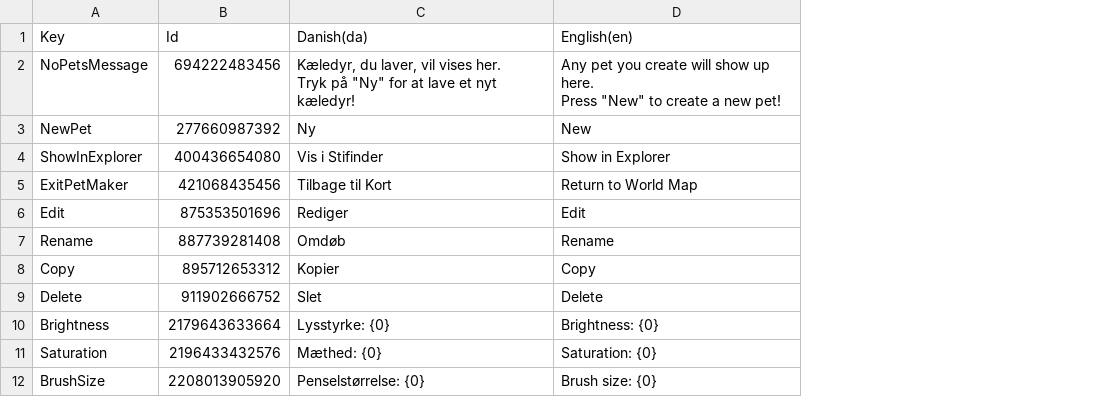
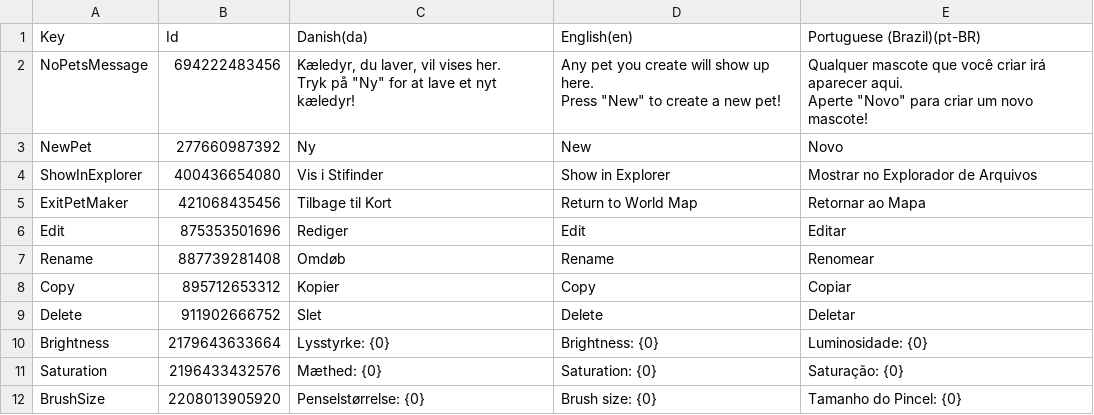
Before and after one commit to Pattrigue/Vibrant-Venture-Localization, a CSV file: csv/PetMaker.csv, drawn as a sheet; only a part is shown; ↵ is a line break in a cell; the diff names each change by its address in the sheet, - before the commit and + after, or states it on an @@ line.

Commit message:
Update PetMaker.csv

```diff
--- a/csv/PetMaker.csv
+++ b/csv/PetMaker.csv
+column E (Portuguese (Brazil)(pt-BR)), rows 2-12: Qualquer mascote que você criar irá aparecer aqui. ↵ Aperte "Novo" para criar um novo mascote! | Novo | Mostrar no Explorador de Arquivos | Retornar ao Mapa | Editar | Renomear | Copiar | Deletar | Luminosidade: {0} | Saturação: {0} | Tamanho do Pincel: {0}
```
